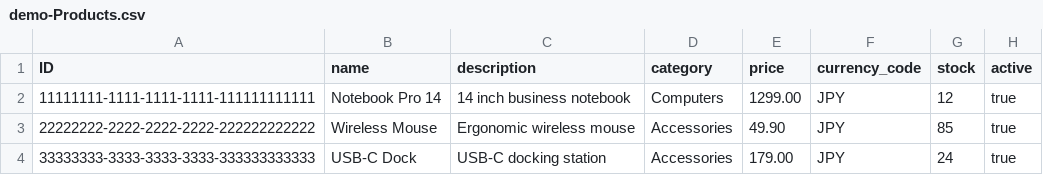
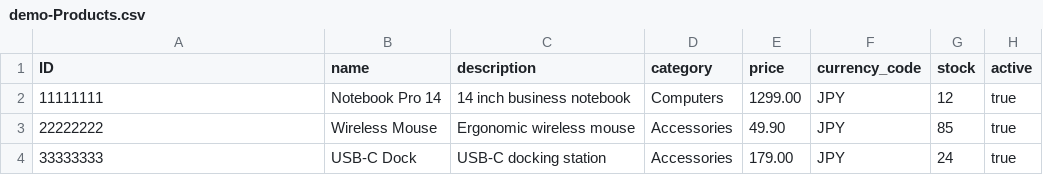
Before and after one commit to 254693836/cap_javascrpt, a CSV file: db/data/demo-Products.csv, drawn as a sheet.

```diff
--- a/db/data/demo-Products.csv
+++ b/db/data/demo-Products.csv
@@ -1,4 +1,4 @@
 ID;name;description;category;price;currency_code;stock;active
-11111111-1111-1111-1111-111111111111;Notebook Pro 14;14 inch business notebook;Computers;1299.00;JPY;12;true
-22222222-2222-2222-2222-222222222222;Wireless Mouse;Ergonomic wireless mouse;Accessories;49.90;JPY;85;true
-33333333-3333-3333-3333-333333333333;USB-C Dock;USB-C docking station;Accessories;179.00;JPY;24;true
+11111111;Notebook Pro 14;14 inch business notebook;Computers;1299.00;JPY;12;true
+22222222;Wireless Mouse;Ergonomic wireless mouse;Accessories;49.90;JPY;85;true
+33333333;USB-C Dock;USB-C docking station;Accessories;179.00;JPY;24;true
```
Also changed, not shown: 6 other files.
